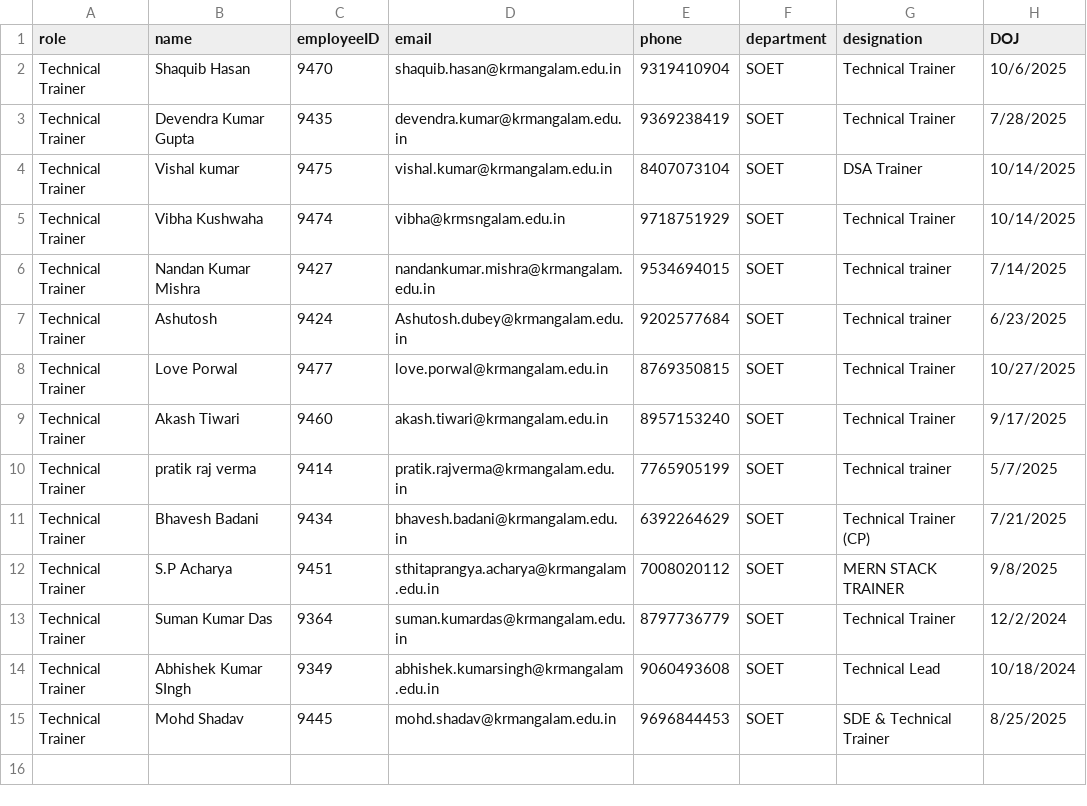
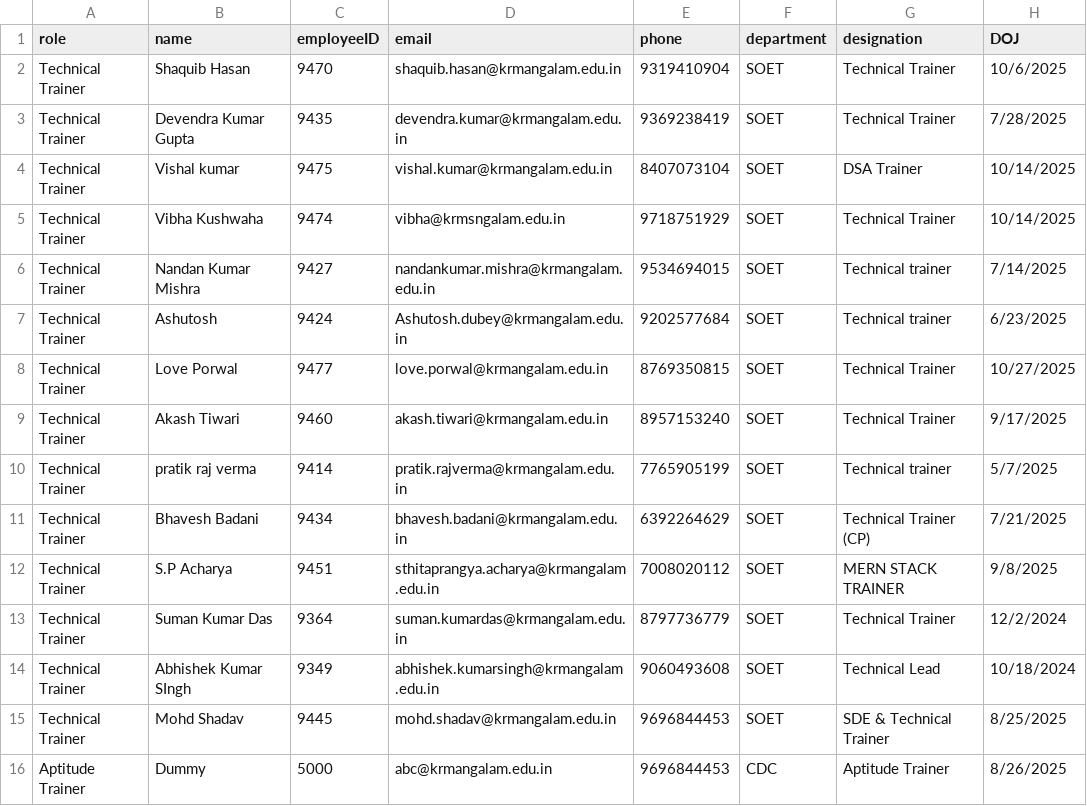
Before and after one commit to Mohd-Shadav/PerformX-KRMU, a CSV file: techtrainersData.csv, drawn as a sheet; the diff names each change by its address in the sheet, - before the commit and + after, or states it on an @@ line.

```diff
--- a/techtrainersData.csv
+++ b/techtrainersData.csv
+row 16: Aptitude Trainer | Dummy | 5000 | abc@krmangalam.edu.in | 9696844453 | CDC | Aptitude Trainer | 8/26/2025
```
Also changed, not shown: 3 other files.
